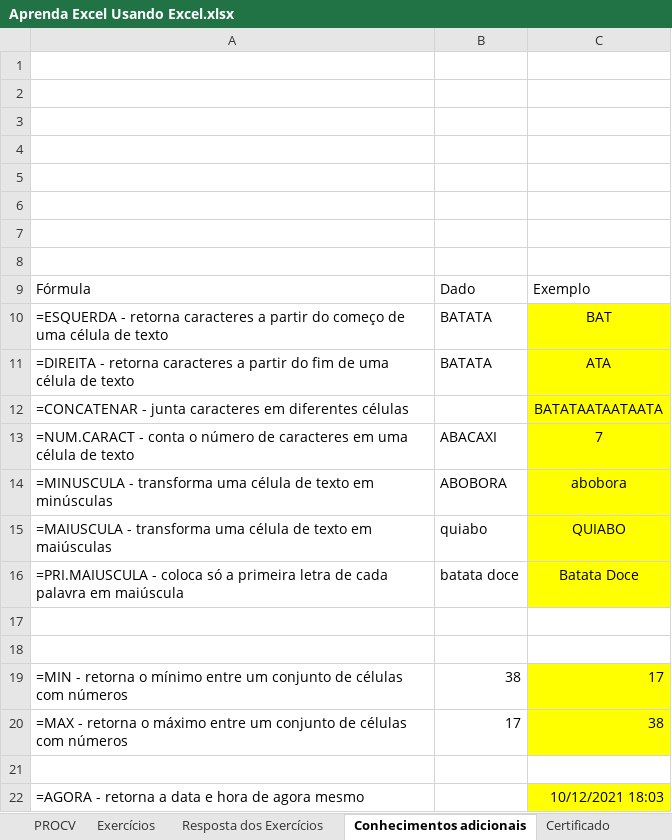
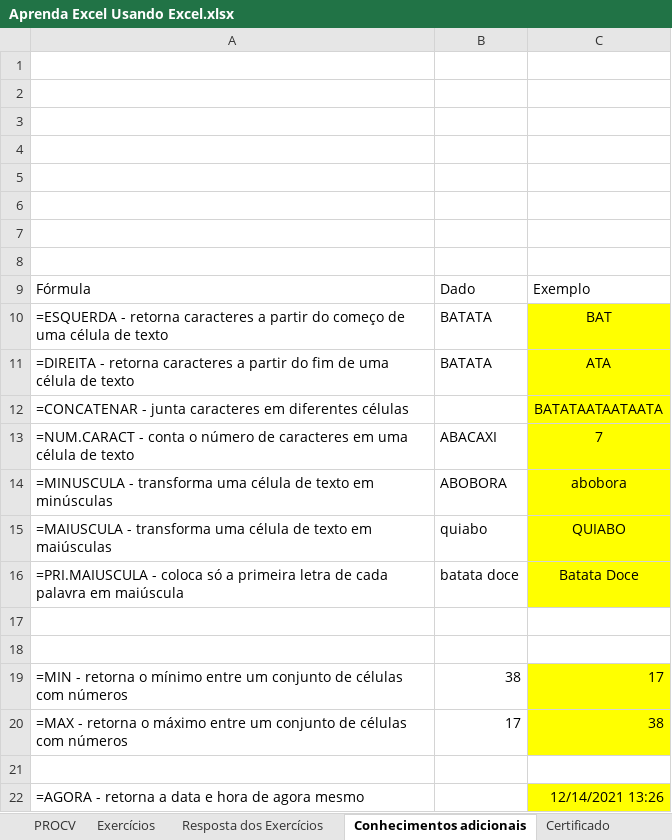
Before and after one commit to henriquefb/AprendaExcelUsandoExcel, an Excel workbook: Aprenda Excel Usando Excel.xlsx, sheet Conhecimentos adicionais, drawn as a sheet; values as stored, in another font and other column widths than the file's, no borders; charts and pictures not drawn; the diff names each change by its address in the sheet, - before the commit and + after, or states it on an @@ line.

```diff
--- a/Aprenda Excel Usando Excel.xlsx (sheet Conhecimentos adicionais)
+++ b/Aprenda Excel Usando Excel.xlsx (sheet Conhecimentos adicionais)
-C22: 10/12/2021 18:03
+C22: 12/14/2021 13:26
```
Also changed, not shown: charts or pictures.
